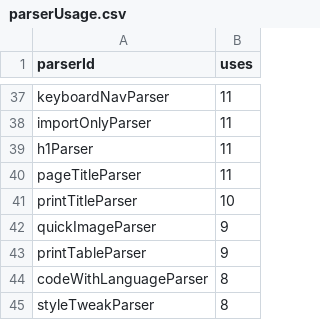
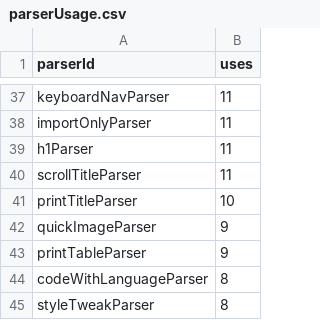
Before and after one commit to breck7/scroll, a CSV file: parserUsage.csv, drawn as a sheet; only a part is shown, gaps mark what is left out.

Commit message:
Deploying to wws from @ breck7/scroll@fe8418f3f8f5e93d8e8468bfb2e09cb42199d0c9 🚀

```diff
--- a/parserUsage.csv
+++ b/parserUsage.csv
@@ -39,3 +39,3 @@ importOnlyParser,11
 h1Parser,11
-pageTitleParser,11
+scrollTitleParser,11
 printTitleParser,10
```
Also changed, not shown: pages.csv, 22 other files.
